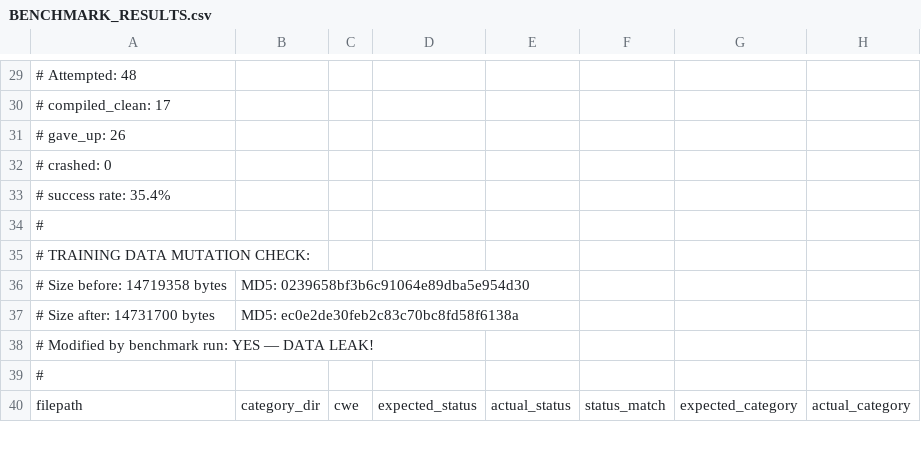
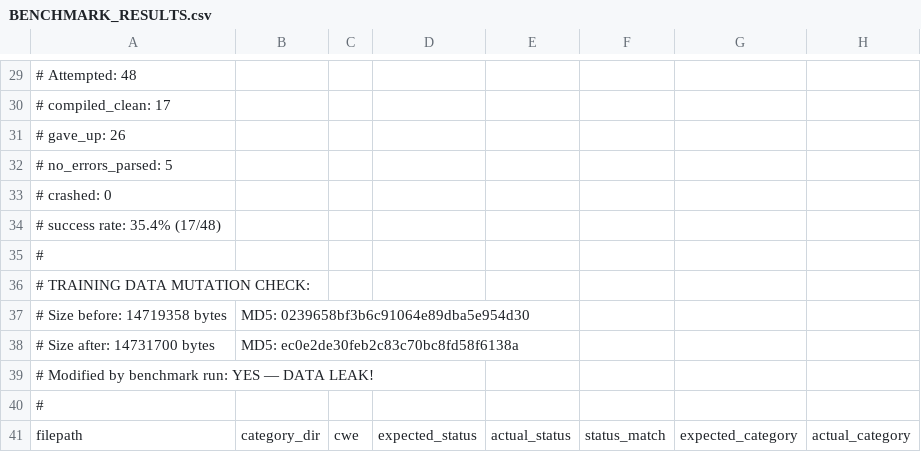
Before and after one commit to jaisingh5155/Compiler-Error-Explainer-Using-The-AST-And-NLP, a CSV file: benchmark/BENCHMARK_RESULTS.csv, drawn as a sheet; only a part is shown, gaps mark what is left out; addresses are those after the commit; rows hold the shown columns only; the diff names each change by its address in the sheet, - before the commit and + after, or states it on an @@ line.

```diff
--- a/benchmark/BENCHMARK_RESULTS.csv
+++ b/benchmark/BENCHMARK_RESULTS.csv
+row 32: # no_errors_parsed: 5
-A34: # success rate: 35.4%
+A34: # success rate: 35.4% (17/48)
```
Also changed, not shown: 2 other files.
